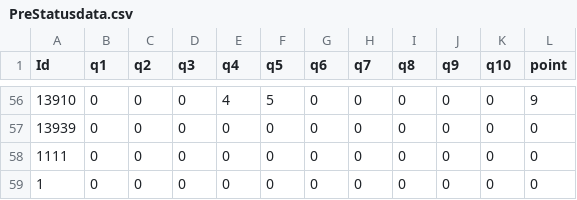
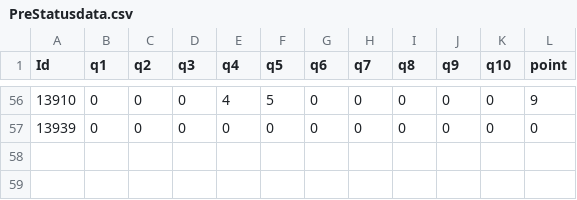
Before and after one commit to Mehedi-Bin-Hafiz/Status-check-of-student-by-Machine-Learning, a CSV file: PreStatusdata.csv, drawn as a sheet; only a part is shown, gaps mark what is left out.

Commit message:
update works

```diff
--- a/PreStatusdata.csv
+++ b/PreStatusdata.csv
@@ -57,3 +57 @@ Id,   q1,q2,q3,q4,q5,q6,q7,q8,q9,q10,point
 13939   ,0,0,0,0,0,0,0,0,0,0,0
-1111   ,0,0,0,0,0,0,0,0,0,0,0
-1   ,0,0,0,0,0,0,0,0,0,0,0
```
